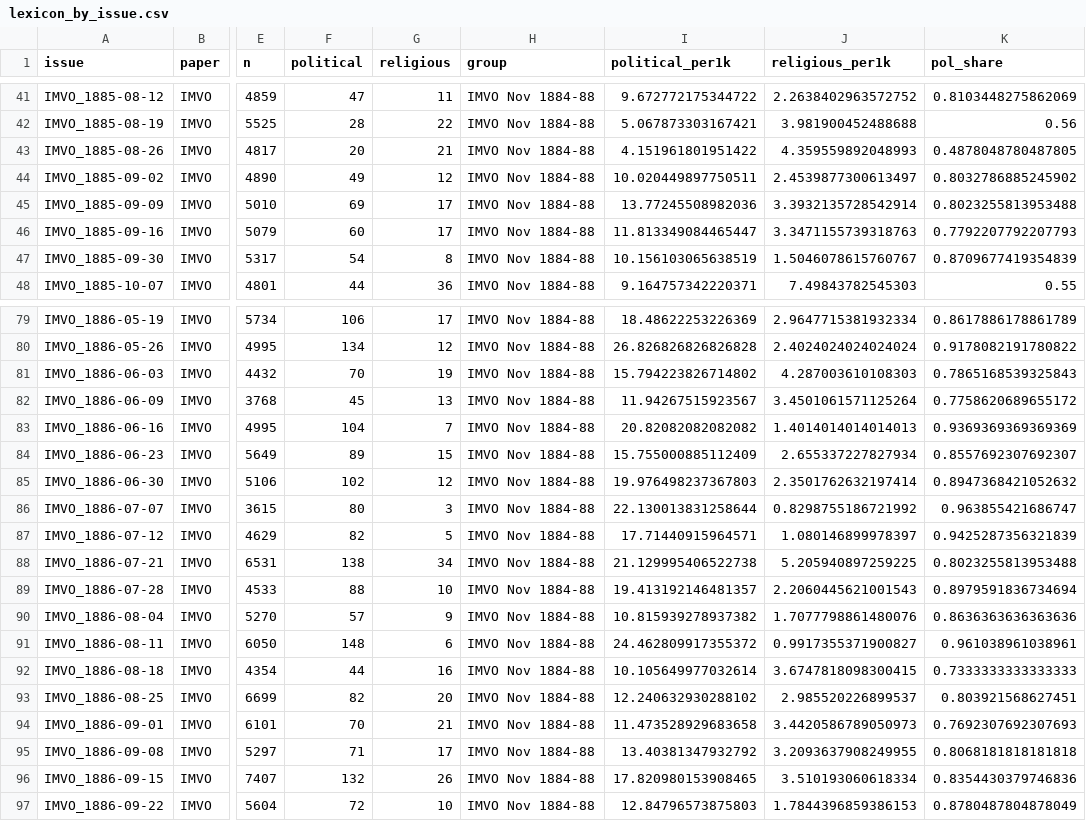
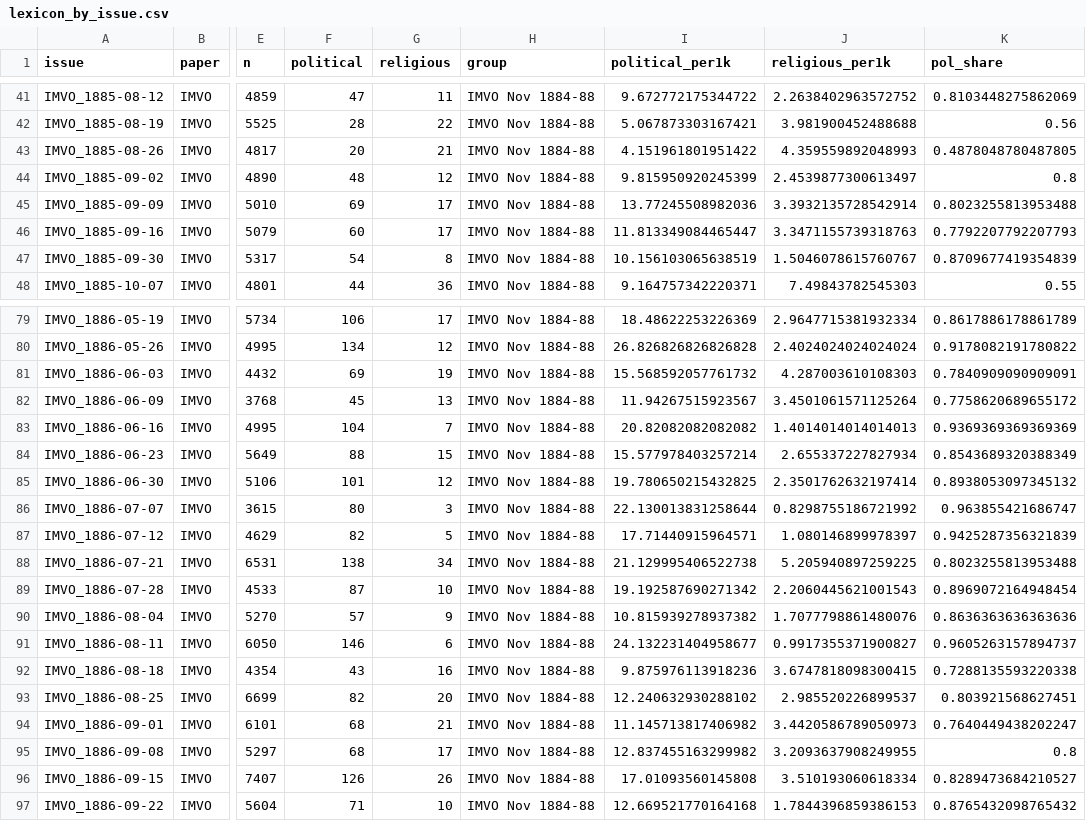
Before and after one commit to SiboneloMlambo/NLP_COMS7066A, a CSV file: Project2_isiXhosa/outputs/lexicon_by_issue.csv, drawn as a sheet; only a part is shown, gaps mark what is left out; the diff covers the shown part only; the diff names each change by its address in the sheet, - before the commit and + after, or states it on an @@ line.

```diff
--- a/Project2_isiXhosa/outputs/lexicon_by_issue.csv
+++ b/Project2_isiXhosa/outputs/lexicon_by_issue.csv
-F44 (political): 49
+F44 (political): 48
-I44 (political_per1k): 10.020449897750511
+I44 (political_per1k): 9.815950920245399
-K44 (pol_share): 0.8032786885245902
+K44 (pol_share): 0.8
-F81 (political): 70
+F81 (political): 69
-I81 (political_per1k): 15.794223826714802
+I81 (political_per1k): 15.568592057761732
-K81 (pol_share): 0.7865168539325843
+K81 (pol_share): 0.7840909090909091
-F84 (political): 89
+F84 (political): 88
-I84 (political_per1k): 15.755000885112409
+I84 (political_per1k): 15.577978403257214
-K84 (pol_share): 0.8557692307692307
+K84 (pol_share): 0.8543689320388349
-F85 (political): 102
+F85 (political): 101
-I85 (political_per1k): 19.976498237367803
+I85 (political_per1k): 19.780650215432825
-K85 (pol_share): 0.8947368421052632
+K85 (pol_share): 0.8938053097345132
-F89 (political): 88
+F89 (political): 87
-I89 (political_per1k): 19.413192146481357
+I89 (political_per1k): 19.192587690271342
-K89 (pol_share): 0.8979591836734694
+K89 (pol_share): 0.8969072164948454
-F91 (political): 148
+F91 (political): 146
-I91 (political_per1k): 24.462809917355372
+I91 (political_per1k): 24.132231404958677
-K91 (pol_share): 0.961038961038961
+K91 (pol_share): 0.9605263157894737
-F92 (political): 44
+F92 (political): 43
-I92 (political_per1k): 10.105649977032614
+I92 (political_per1k): 9.875976113918236
-K92 (pol_share): 0.7333333333333333
+K92 (pol_share): 0.7288135593220338
-F94 (political): 70
+F94 (political): 68
-I94 (political_per1k): 11.473528929683658
+I94 (political_per1k): 11.145713817406982
-K94 (pol_share): 0.7692307692307693
+K94 (pol_share): 0.7640449438202247
-F95 (political): 71
+F95 (political): 68
-I95 (political_per1k): 13.40381347932792
+I95 (political_per1k): 12.837455163299982
-K95 (pol_share): 0.8068181818181818
+K95 (pol_share): 0.8
-F96 (political): 132
+F96 (political): 126
-I96 (political_per1k): 17.820980153908465
+I96 (political_per1k): 17.01093560145808
-K96 (pol_share): 0.8354430379746836
+K96 (pol_share): 0.8289473684210527
-F97 (political): 72
+F97 (political): 71
-I97 (political_per1k): 12.84796573875803
+I97 (political_per1k): 12.669521770164168
-K97 (pol_share): 0.8780487804878049
+K97 (pol_share): 0.8765432098765432
```
Also changed, not shown: 126 edited cells elsewhere in this file, Project2_isiXhosa/outputs/matched_eval.csv, Project2_isiXhosa/outputs/noise_injection.csv, 44 other files.
